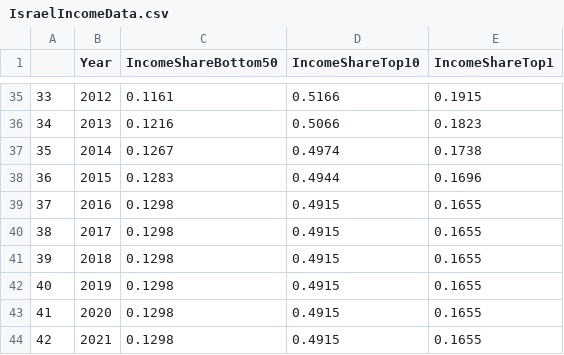
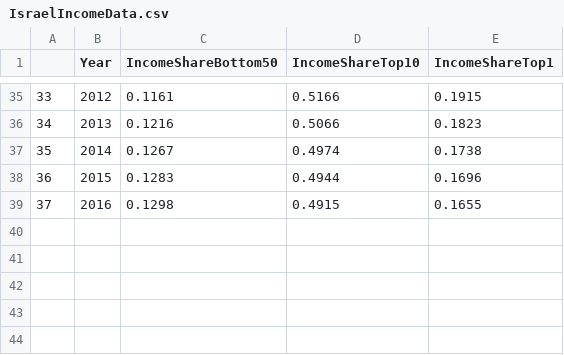
Before and after one commit to EliezerMeyer/EliezerMeyer.github.io, a CSV file: Stata/IsraelIncomeData.csv, drawn as a sheet; only a part is shown, gaps mark what is left out.

```diff
--- a/Stata/IsraelIncomeData.csv
+++ b/Stata/IsraelIncomeData.csv
@@ -39,6 +39 @@
 37,2016,0.1298,0.4915,0.1655
-38,2017,0.1298,0.4915,0.1655
-39,2018,0.1298,0.4915,0.1655
-40,2019,0.1298,0.4915,0.1655
-41,2020,0.1298,0.4915,0.1655
-42,2021,0.1298,0.4915,0.1655
```
Also changed, not shown: 4 other files.
